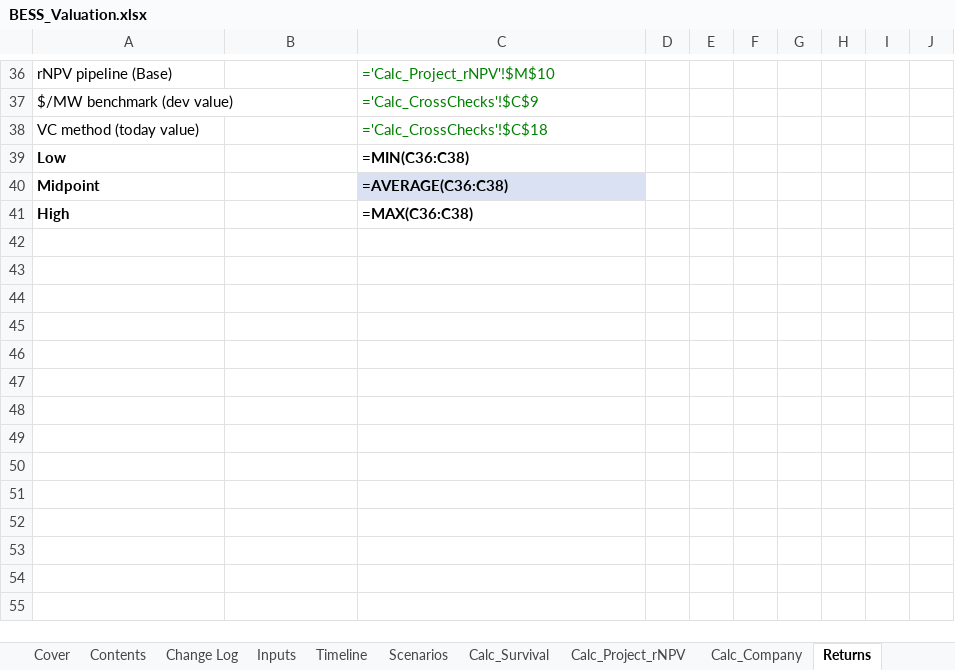
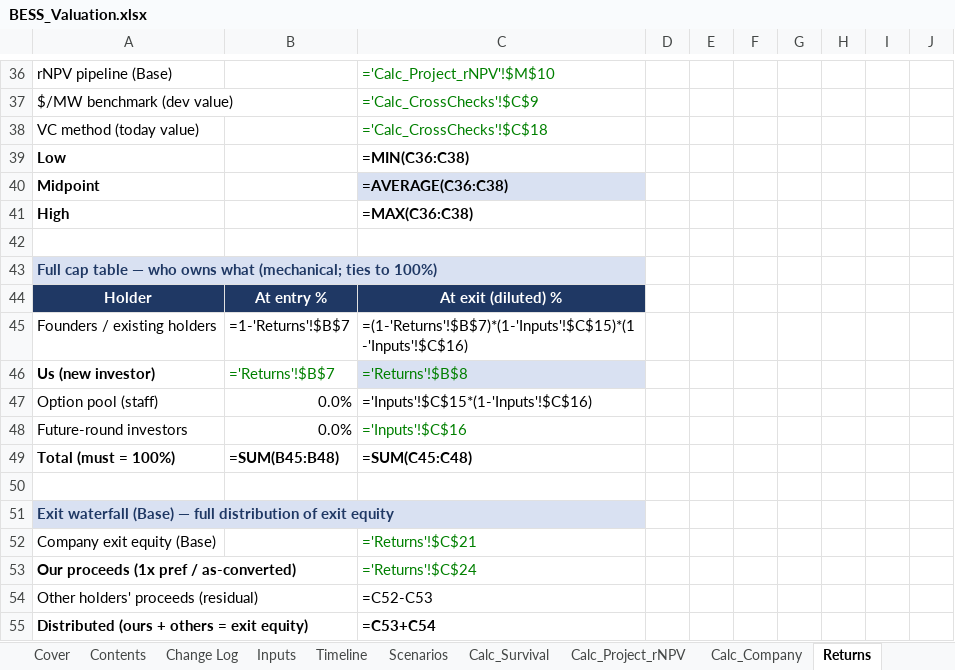
Before and after one commit to Janeqw/PE_Battery-Energy-Storage-System-BESS, an Excel workbook: financial_models/BESS_Valuation.xlsx, sheet Returns, drawn as a sheet; only a part is shown, gaps mark what is left out; values as stored, in another font and other column widths than the file's, no borders; formulas without a stored value are shown as written; the diff names each change by its address in the sheet, - before the commit and + after, or states it on an @@ line.

Commit message:
Make model fully vc-valuation compliant (cap table ties; exit waterfall)
Audited IC_MEMO.md and the Excel model against all three skills
(committee-report, vc-valuation-model, financial-modelling) and closed the
vc-valuation gaps in the workbook:

- Returns tab: added a FULL cap table (founders / us / option pool / future-round
  investors) that ties to 100% at entry and at exit, with mechanical dilution
  (not a flat assumption) — the cap table is the engine, per the skill.
- Added an exit WATERFALL (Base): company exit equity = our proceeds (1x pref /
  as-converted) + other holders' proceeds, i.e. it fully distributes.
- Checks: added "cap table ties (ownership sums to 100%)" and "exit equity fully
  distributed" — the two VC integrity checks the skill requires.
- Cover: flagged that the required/target return (>=25%) is a RETURN HURDLE that
  compensates for failure risk, NOT a WACC (VC method), and that failure risk is
  also handled via First-Chicago; added the "depth left out" handover note
  (single round + 1x non-participating preference scaffolded; add later rounds /
  participation / anti-dilution if the term sheet has them).

Master check OK, zero error cells, 18/18 checks pass, ties to the engine
(ownership 20%/14.4%, expected MOIC 1.44x / IRR 7.6%); formula-quality scan
passed (no long formulas, no nested IFs). 22 tests pass. IC_MEMO confirmed
against the committee-report checklist. Commits left local (not pushed).

```diff
--- a/financial_models/BESS_Valuation.xlsx (sheet Returns)
+++ b/financial_models/BESS_Valuation.xlsx (sheet Returns)
+row 42: (empty)
+row 43: Full cap table — who owns what (mechanical; ties to 100%)
+row 44: Holder | At entry % | At exit (diluted) %
+row 45: Founders / existing holders | =1-'Returns'!$B$7 | =(1-'Returns'!$B$7)*(1-'Inputs'!$C$15)*(1-'Inputs'!$C$16)
+row 46: Us (new investor) | ='Returns'!$B$7 | ='Returns'!$B$8
+row 47: Option pool (staff) | 0.0% | ='Inputs'!$C$15*(1-'Inputs'!$C$16)
+row 48: Future-round investors | 0.0% | ='Inputs'!$C$16
+row 49: Total (must = 100%) | =SUM(B45:B48) | =SUM(C45:C48)
+row 50: (empty)
+row 51: Exit waterfall (Base) — full distribution of exit equity
+row 52: Company exit equity (Base) |  | ='Returns'!$C$21
+row 53: Our proceeds (1x pref / as-converted) |  | ='Returns'!$C$24
+row 54: Other holders' proceeds (residual) |  | =C52-C53
+row 55: Distributed (ours + others = exit equity) |  | =C53+C54
```
Also changed, not shown: sheet Checks, sheet Cover, sheet Dashboard, 1 other file.
